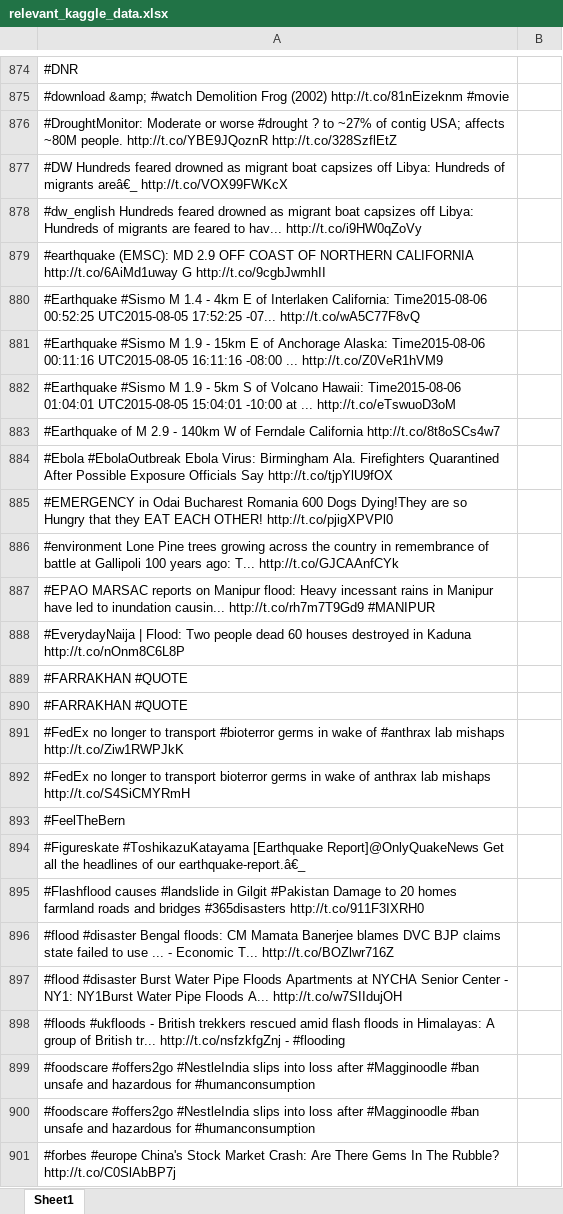
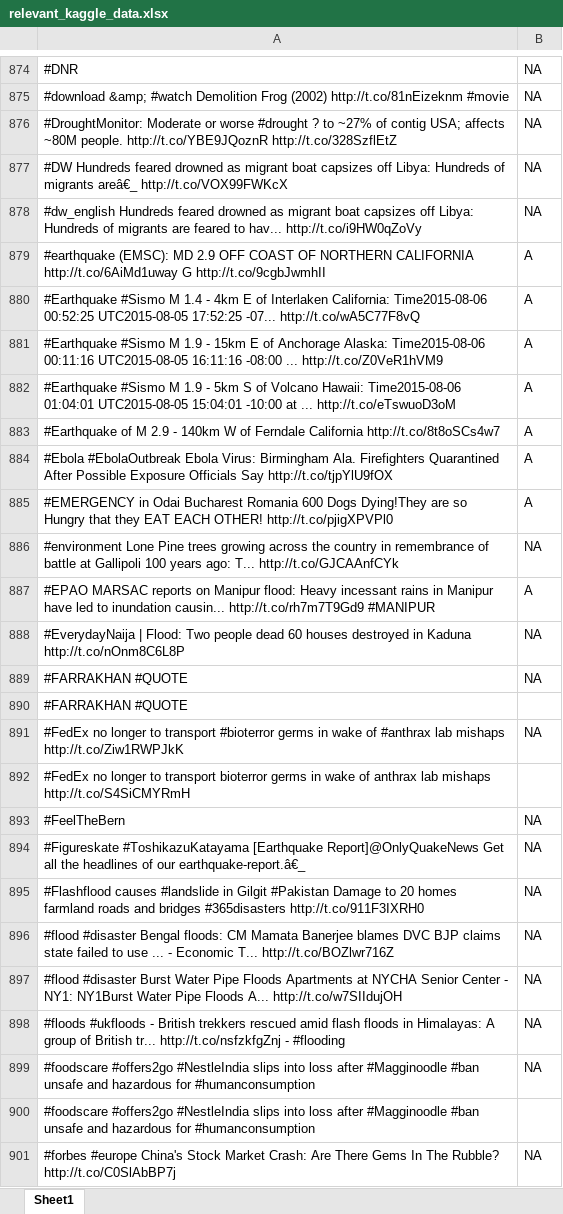
Before and after one commit to SanjanaSrinivas/NLP_Project, an Excel workbook: data/relevant_kaggle_data.xlsx, sheet Sheet1, drawn as a sheet; only a part is shown, gaps mark what is left out; values as stored, in another font and other column widths than the file's, no borders; removed rows and columns are numbered as before the commit, all else as after; the diff covers the shown part only; the diff names each change by its address in the sheet, - before the commit and + after, or states it on an @@ line.

```diff
--- a/data/relevant_kaggle_data.xlsx (sheet Sheet1)
+++ b/data/relevant_kaggle_data.xlsx (sheet Sheet1)
-B874:B878: (empty)
+B874:B878: NA
-B879:B885: (empty)
+B879:B885: A
-B886: (empty)
+B886: NA
-B887: (empty)
+B887: A
-B888: (empty)
+B888: NA
+row 889: #FARRAKHAN #QUOTE | NA
-row 890: #FARRAKHAN #QUOTE
-B891: (empty)
+B891: NA
-B893:B898: (empty)
+B893:B898: NA
+row 899: #foodscare #offers2go #NestleIndia slips into loss after #Magginoodle #ban unsafe and hazardous for #humanconsumption | NA
-row 900: #foodscare #offers2go #NestleIndia slips into loss after #Magginoodle #ban unsafe and hazardous for #humanconsumption
-B901: (empty)
+B901: NA
```
Also changed, not shown: 10 added rows, 10 removed rows and 147 edited cells elsewhere in this sheet.
